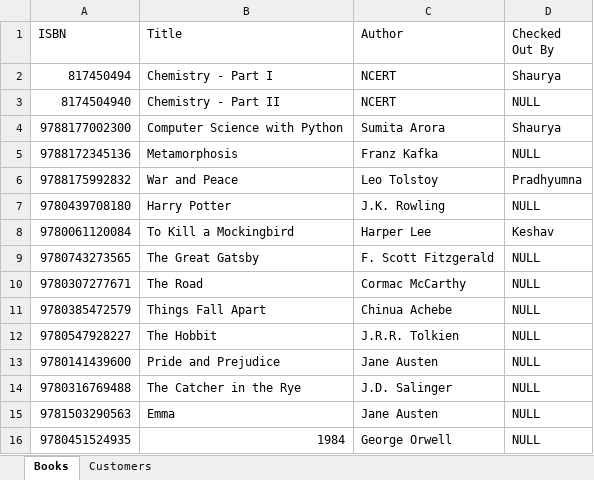
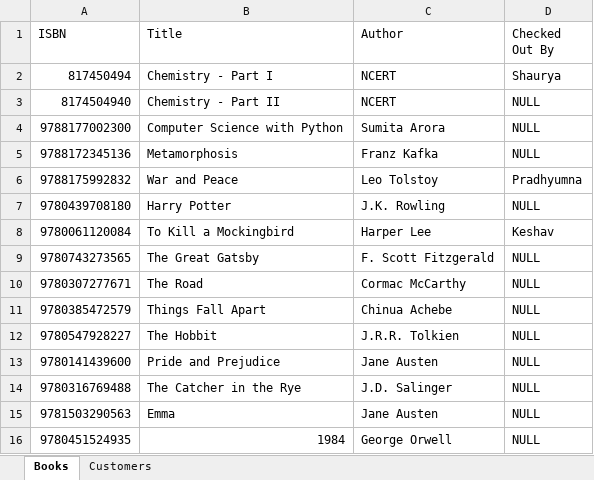
Before and after one commit to DarkWolf2244/LibraryManagement, an Excel workbook: database.xlsx, sheet Books, drawn as a sheet; values as stored, in another font and other column widths than the file's, no borders; the diff names each change by its address in the sheet, - before the commit and + after, or states it on an @@ line.

Commit message:
Refactor data handling and stuff

```diff
--- a/database.xlsx (sheet Books)
+++ b/database.xlsx (sheet Books)
-D4 (Checked Out By): Shaurya
+D4 (Checked Out By): NULL
```
Also changed, not shown: 2 other files.
